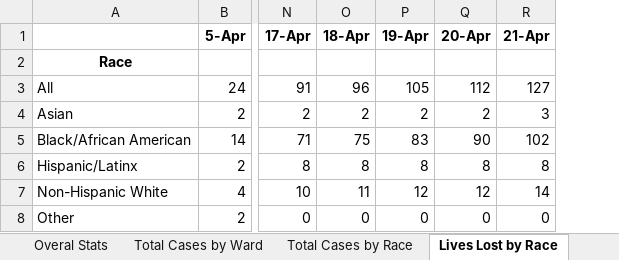
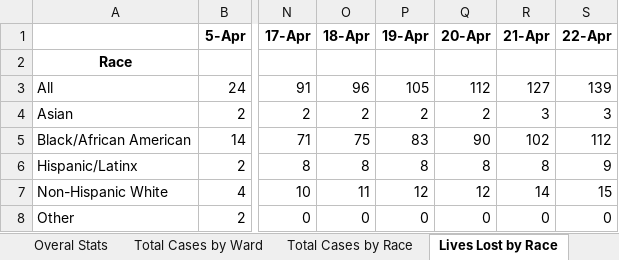
Before and after one commit to cobie8a/covid19-va-md-dc, an Excel workbook: temp/DC-COVID-19-Data.xlsx, sheet Lives Lost by Race, drawn as a sheet; only a part is shown, gaps mark what is left out; values as stored, in another font and other column widths than the file's, no borders; the diff names each change by its address in the sheet, - before the commit and + after, or states it on an @@ line.

```diff
--- a/temp/DC-COVID-19-Data.xlsx (sheet Lives Lost by Race)
+++ b/temp/DC-COVID-19-Data.xlsx (sheet Lives Lost by Race)
+column S (22-Apr), rows 3-8: 139 | 3 | 112 | 9 | 15 | 0
```
Also changed, not shown: sheet Overal Stats, sheet Lives Lost by Ward, sheet Total Cases by Ward, sheet Total Cases by Race, covid-19.xlsx, 7 other files.
